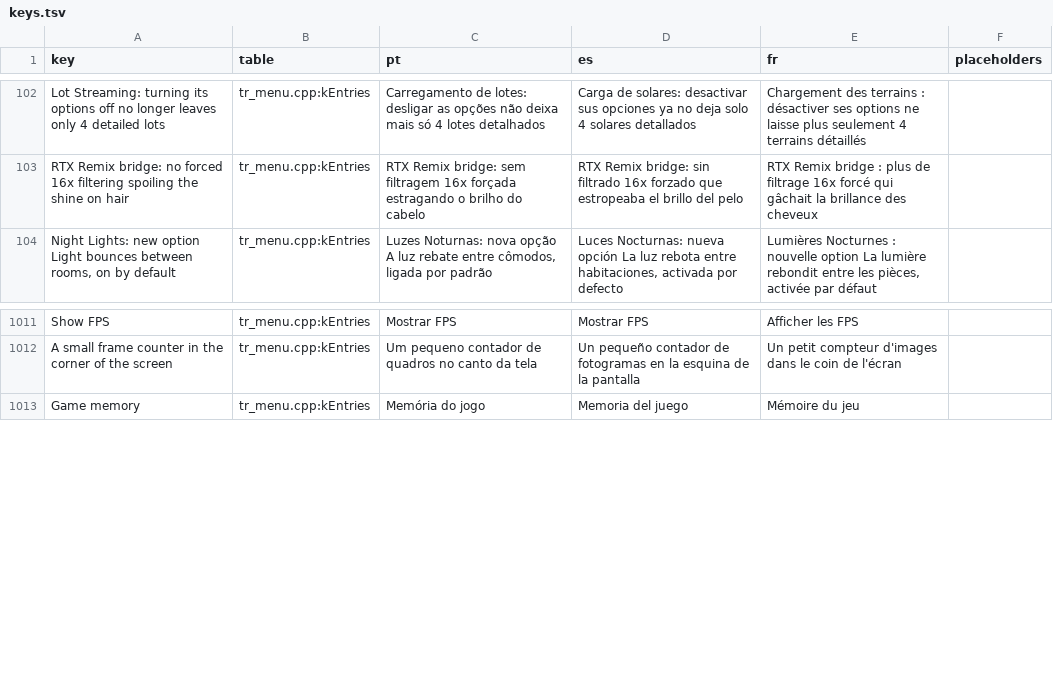
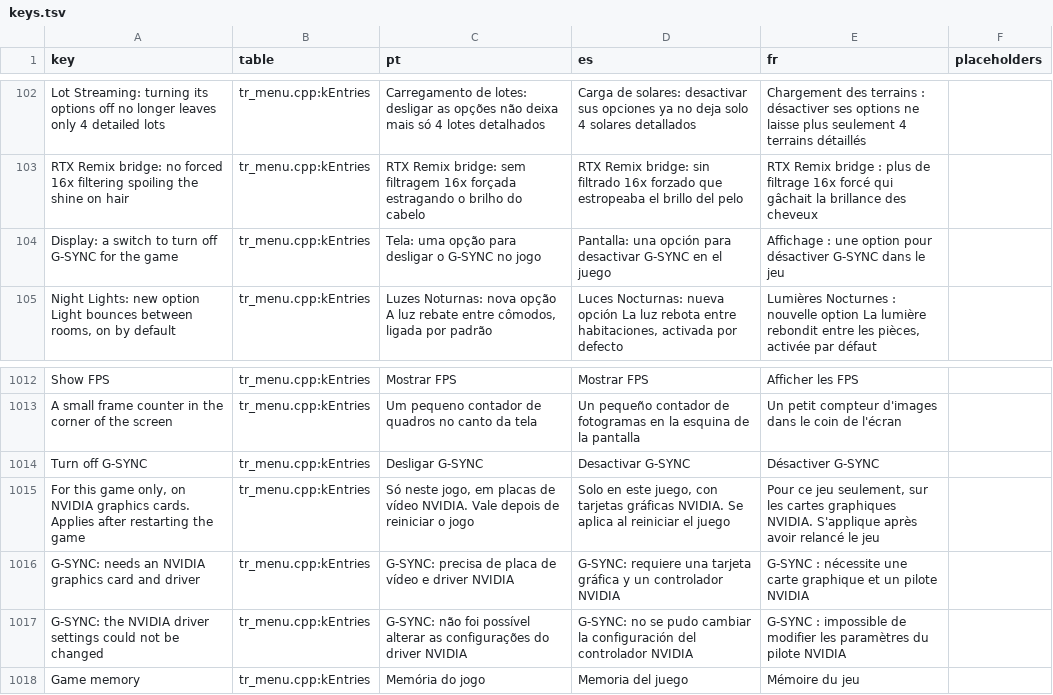
Before and after one commit to loinyx/Sims3-ApexRadiance, a TSV file: i18n/keys.tsv, drawn as a sheet; only a part is shown, gaps mark what is left out.

Commit message:
display: a switch to turn off G-SYNC for the game
On NVIDIA cards, Turn off G-SYNC sets the driver's per-application G-SYNC
setting (VRR_APP_OVERRIDE, force off) in the profile of the game's exe
and, with the RTX Remix bridge, of NvRemixBridge.exe. The global profile
and other programs are left alone. The previous value is kept in the
settings and put back when the switch is turned off; a profile Apex had
to create is deleted then. It applies after restarting the game. Without
an NVIDIA driver the switch is disabled with a note. Not yet tested in
game.

```diff
--- a/i18n/keys.tsv
+++ b/i18n/keys.tsv
@@ -103,2 +103,3 @@ Lot Streaming: turning its options off no longer leaves only 4 detailed lots	tr_
 RTX Remix bridge: no forced 16x filtering spoiling the shine on hair	tr_menu.cpp:kEntries	RTX Remix bridge: sem filtragem 16x forçada estragando o brilho do cabelo	RTX Remix bridge: sin filtrado 16x forzado que estropeaba el brillo del pelo	RTX Remix bridge : plus de filtrage 16x forcé qui gâchait la brillance des cheveux	
+Display: a switch to turn off G-SYNC for the game	tr_menu.cpp:kEntries	Tela: uma opção para desligar o G-SYNC no jogo	Pantalla: una opción para desactivar G-SYNC en el juego	Affichage : une option pour désactiver G-SYNC dans le jeu	
 Night Lights: new option Light bounces between rooms, on by default	tr_menu.cpp:kEntries	Luzes Noturnas: nova opção A luz rebate entre cômodos, ligada por padrão	Luces Nocturnas: nueva opción La luz rebota entre habitaciones, activada por defecto	Lumières Nocturnes : nouvelle option La lumière rebondit entre les pièces, activée par défaut	
@@ -1012,2 +1013,6 @@ Show FPS	tr_menu.cpp:kEntries	Mostrar FPS	Mostrar FPS	Afficher les FPS
 A small frame counter in the corner of the screen	tr_menu.cpp:kEntries	Um pequeno contador de quadros no canto da tela	Un pequeño contador de fotogramas en la esquina de la pantalla	Un petit compteur d'images dans le coin de l'écran	
+Turn off G-SYNC	tr_menu.cpp:kEntries	Desligar G-SYNC	Desactivar G-SYNC	Désactiver G-SYNC	
+For this game only, on NVIDIA graphics cards. Applies after restarting the game	tr_menu.cpp:kEntries	Só neste jogo, em placas de vídeo NVIDIA. Vale depois de reiniciar o jogo	Solo en este juego, con tarjetas gráficas NVIDIA. Se aplica al reiniciar el juego	Pour ce jeu seulement, sur les cartes graphiques NVIDIA. S'applique après avoir relancé le jeu	
+G-SYNC: needs an NVIDIA graphics card and driver	tr_menu.cpp:kEntries	G-SYNC: precisa de placa de vídeo e driver NVIDIA	G-SYNC: requiere una tarjeta gráfica y un controlador NVIDIA	G-SYNC : nécessite une carte graphique et un pilote NVIDIA	
+G-SYNC: the NVIDIA driver settings could not be changed	tr_menu.cpp:kEntries	G-SYNC: não foi possível alterar as configurações do driver NVIDIA	G-SYNC: no se pudo cambiar la configuración del controlador NVIDIA	G-SYNC : impossible de modifier les paramètres du pilote NVIDIA	
 Game memory	tr_menu.cpp:kEntries	Memória do jogo	Memoria del juego	Mémoire du jeu	
```
Also changed, not shown: 26 other files.
